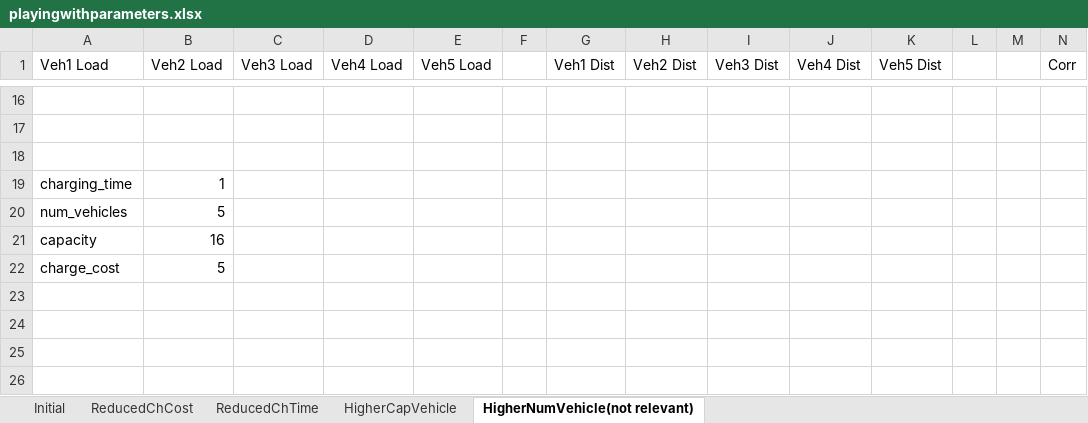
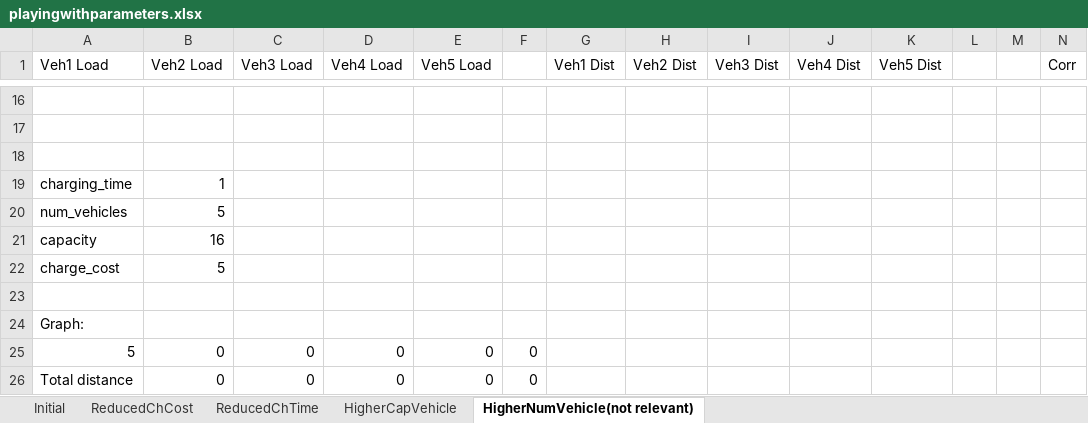
Before and after one commit to whodatboiii/Sustainable-Logistics-Project, an Excel workbook: playingwithparameters.xlsx, sheet HigherNumVehicle(not relevant), drawn as a sheet; only a part is shown, gaps mark what is left out; values as stored, in another font and other column widths than the file's, no borders; rows hold the shown columns only; the diff names each change by its address in the sheet, - before the commit and + after, or states it on an @@ line.

```diff
--- a/playingwithparameters.xlsx (sheet HigherNumVehicle(not relevant))
+++ b/playingwithparameters.xlsx (sheet HigherNumVehicle(not relevant))
+row 23: (empty)
+row 24: Graph:
+row 25: 5 | 0 | 0 | 0 | 0 | 0
+row 26: Total distance | 0 | 0 | 0 | 0 | 0
```
Also changed, not shown: sheet HigherCapVehicle, sheet ReducedChTime, sheet ReducedChCost, sheet Initial, charts or pictures, 1 other file.
